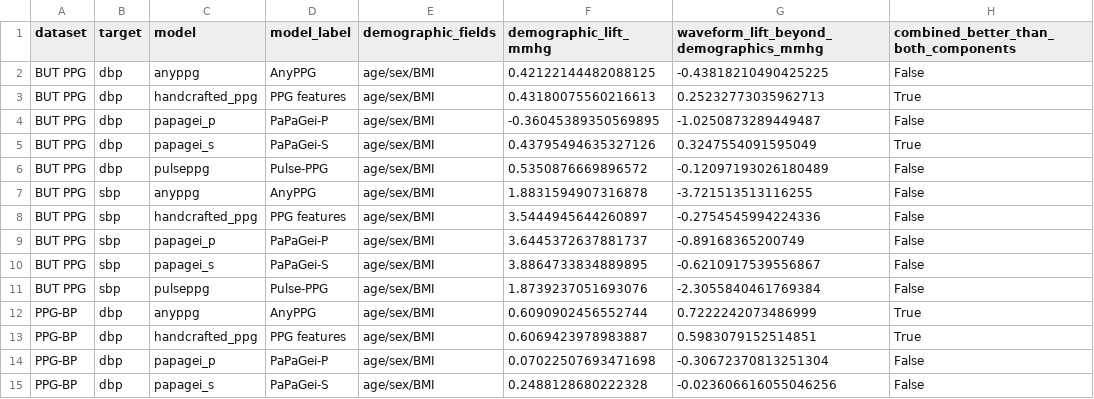
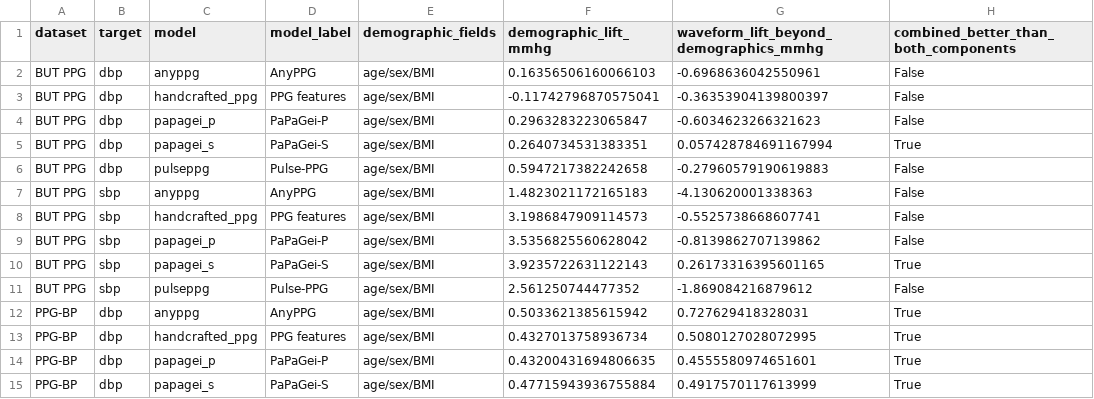
Before and after one commit to sharon-kurant/ppg-demographic-priors, a CSV file: results/information_source_complementarity.csv, drawn as a sheet; only a part is shown; the diff covers the shown part only.

```diff
--- a/results/information_source_complementarity.csv
+++ b/results/information_source_complementarity.csv
@@ -1,15 +1,15 @@
 dataset,target,model,model_label,demographic_fields,demographic_lift_mmhg,waveform_lift_beyond_demographics_mmhg,combined_better_than_both_components
-BUT PPG,dbp,anyppg,AnyPPG,age/sex/BMI,0.42122144482088125,-0.43818210490425225,False
-BUT PPG,dbp,handcrafted_ppg,PPG features,age/sex/BMI,0.43180075560216613,0.25232773035962713,True
-BUT PPG,dbp,papagei_p,PaPaGei-P,age/sex/BMI,-0.36045389350569895,-1.0250873289449487,False
-BUT PPG,dbp,papagei_s,PaPaGei-S,age/sex/BMI,0.43795494635327126,0.3247554091595049,True
-BUT PPG,dbp,pulseppg,Pulse-PPG,age/sex/BMI,0.5350876669896572,-0.12097193026180489,False
-BUT PPG,sbp,anyppg,AnyPPG,age/sex/BMI,1.8831594907316878,-3.721513513116255,False
-BUT PPG,sbp,handcrafted_ppg,PPG features,age/sex/BMI,3.5444945644260897,-0.2754545994224336,False
-BUT PPG,sbp,papagei_p,PaPaGei-P,age/sex/BMI,3.6445372637881737,-0.89168365200749,False
-BUT PPG,sbp,papagei_s,PaPaGei-S,age/sex/BMI,3.8864733834889895,-0.6210917539556867,False
-BUT PPG,sbp,pulseppg,Pulse-PPG,age/sex/BMI,1.8739237051693076,-2.3055840461769384,False
-PPG-BP,dbp,anyppg,AnyPPG,age/sex/BMI,0.6090902456552744,0.7222242073486999,True
-PPG-BP,dbp,handcrafted_ppg,PPG features,age/sex/BMI,0.6069423978983887,0.5983079152514851,True
-PPG-BP,dbp,papagei_p,PaPaGei-P,age/sex/BMI,0.07022507693471698,-0.30672370813251304,False
-PPG-BP,dbp,papagei_s,PaPaGei-S,age/sex/BMI,0.2488128680222328,-0.023606616055046256,False
+BUT PPG,dbp,anyppg,AnyPPG,age/sex/BMI,0.16356506160066103,-0.6968636042550961,False
+BUT PPG,dbp,handcrafted_ppg,PPG features,age/sex/BMI,-0.11742796870575041,-0.36353904139800397,False
+BUT PPG,dbp,papagei_p,PaPaGei-P,age/sex/BMI,0.2963283223065847,-0.6034623266321623,False
+BUT PPG,dbp,papagei_s,PaPaGei-S,age/sex/BMI,0.2640734531383351,0.057428784691167994,True
+BUT PPG,dbp,pulseppg,Pulse-PPG,age/sex/BMI,0.5947217382242658,-0.27960579190619883,False
+BUT PPG,sbp,anyppg,AnyPPG,age/sex/BMI,1.4823021172165183,-4.130620001338363,False
+BUT PPG,sbp,handcrafted_ppg,PPG features,age/sex/BMI,3.1986847909114573,-0.5525738668607741,False
+BUT PPG,sbp,papagei_p,PaPaGei-P,age/sex/BMI,3.5356825560628042,-0.8139862707139862,False
+BUT PPG,sbp,papagei_s,PaPaGei-S,age/sex/BMI,3.9235722631122143,0.26173316395601165,True
+BUT PPG,sbp,pulseppg,Pulse-PPG,age/sex/BMI,2.561250744477352,-1.869084216879612,False
+PPG-BP,dbp,anyppg,AnyPPG,age/sex/BMI,0.5033621385615942,0.727629418328031,True
+PPG-BP,dbp,handcrafted_ppg,PPG features,age/sex/BMI,0.4327013758936734,0.5080127028072995,True
+PPG-BP,dbp,papagei_p,PaPaGei-P,age/sex/BMI,0.43200431694806635,0.4555580974651601,True
+PPG-BP,dbp,papagei_s,PaPaGei-S,age/sex/BMI,0.47715943936755884,0.4917570117613999,True
```
Also changed, not shown: 55 edited cells elsewhere in this file, results/demographics_vs_constant.csv, results/paired_demographic_contrasts.csv, 54 other files.
